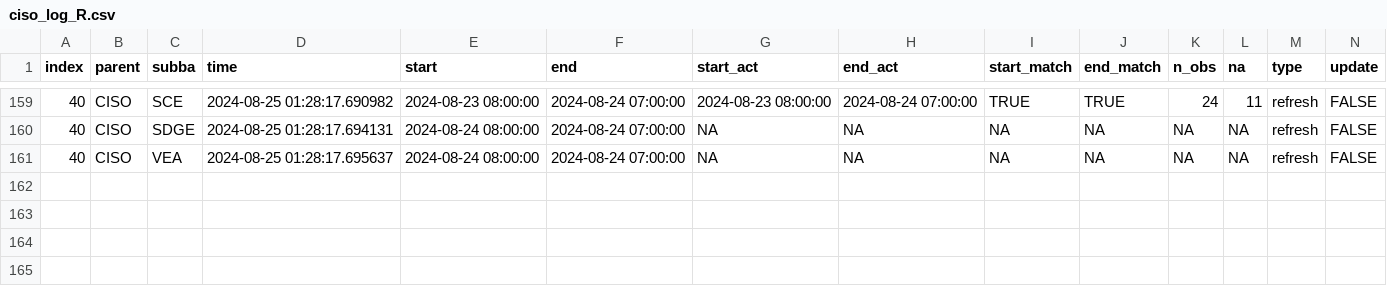
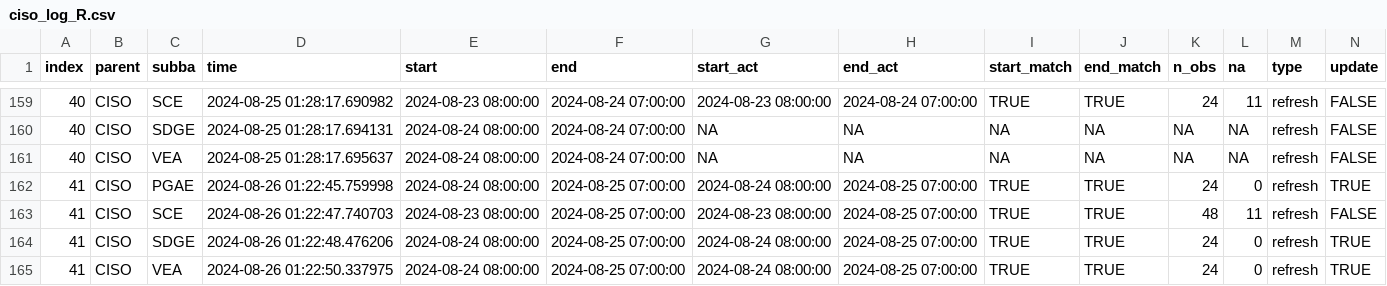
Before and after one commit to datttrian/data-pipeline-automation-with-github-actions, a CSV file: metadata/ciso_log_R.csv, drawn as a sheet; only a part is shown, gaps mark what is left out; rows hold the shown columns only; the diff names each change by its address in the sheet, - before the commit and + after, or states it on an @@ line.

Commit message:
Auto update of the data

```diff
--- a/metadata/ciso_log_R.csv
+++ b/metadata/ciso_log_R.csv
+row 162: 41 | CISO | PGAE | 2024-08-26 01:22:45.759998 | 2024-08-24 08:00:00 | 2024-08-25 07:00:00 | 2024-08-24 08:00:00 | 2024-08-25 07:00:00 | TRUE | TRUE | 24 | 0 | refresh | TRUE
+row 163: 41 | CISO | SCE | 2024-08-26 01:22:47.740703 | 2024-08-23 08:00:00 | 2024-08-25 07:00:00 | 2024-08-23 08:00:00 | 2024-08-25 07:00:00 | TRUE | TRUE | 48 | 11 | refresh | FALSE
+row 164: 41 | CISO | SDGE | 2024-08-26 01:22:48.476206 | 2024-08-24 08:00:00 | 2024-08-25 07:00:00 | 2024-08-24 08:00:00 | 2024-08-25 07:00:00 | TRUE | TRUE | 24 | 0 | refresh | TRUE
+row 165: 41 | CISO | VEA | 2024-08-26 01:22:50.337975 | 2024-08-24 08:00:00 | 2024-08-25 07:00:00 | 2024-08-24 08:00:00 | 2024-08-25 07:00:00 | TRUE | TRUE | 24 | 0 | refresh | TRUE
```
Also changed, not shown: 27 other files.
